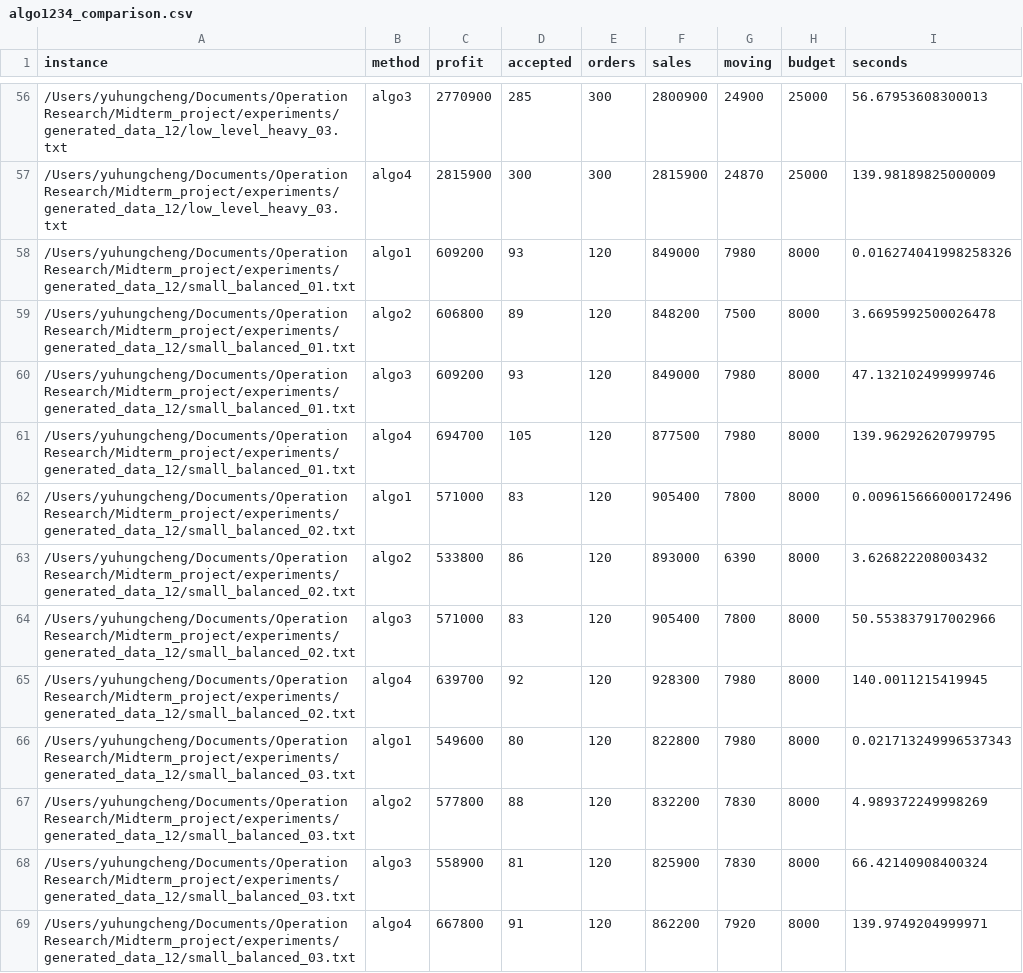
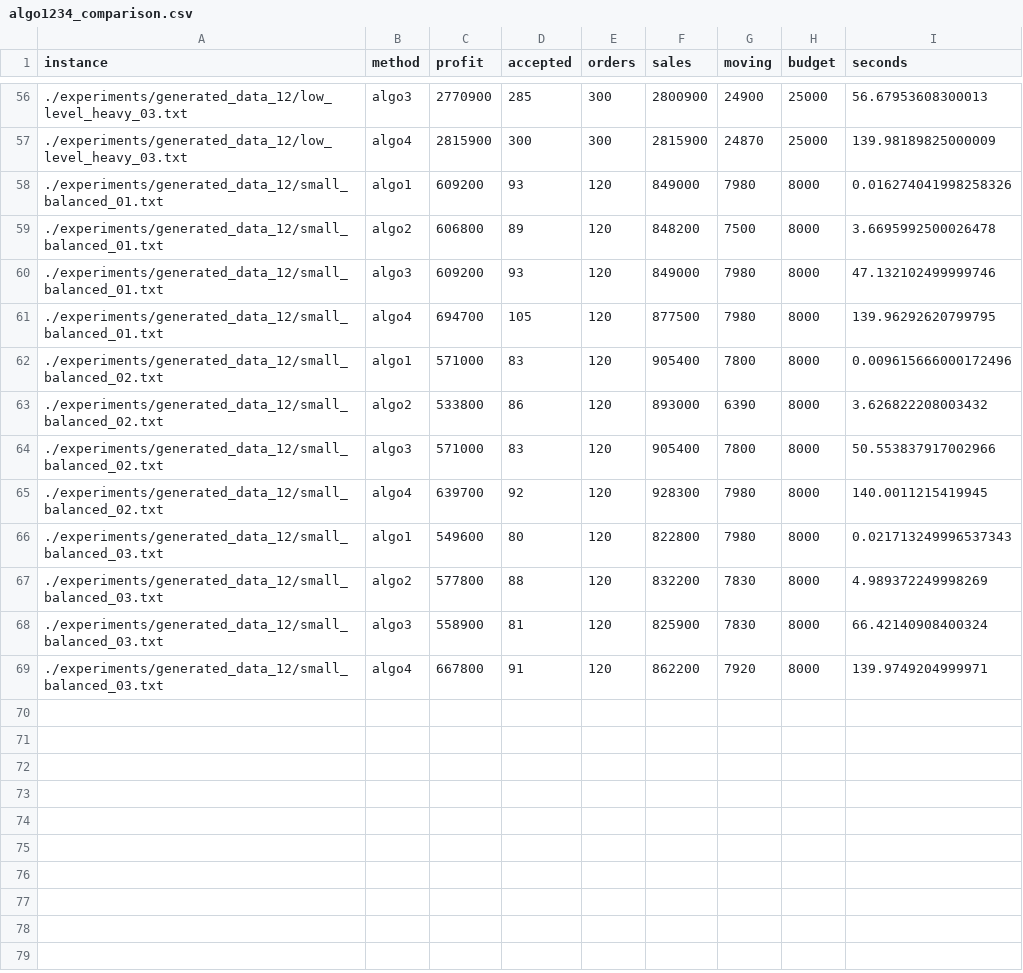
Before and after one commit to 089487/OR_Midterm_project, a CSV file: experiments/benchmark_results_12/algo1234_comparison.csv, drawn as a sheet; only a part is shown, gaps mark what is left out; the diff covers the shown part only.

```diff
--- a/experiments/benchmark_results_12/algo1234_comparison.csv
+++ b/experiments/benchmark_results_12/algo1234_comparison.csv
@@ -56,14 +56,14 @@ instance,method,profit,accepted,orders,sales,moving,budget,seconds
-/Users/yuhungcheng/Documents/Operation Research/Midterm_project/experiments/generated_data_12/low_level_heavy_03.txt,algo3,2770900,285,300,2800900,24900,25000,56.67953608300013
-/Users/yuhungcheng/Documents/Operation Research/Midterm_project/experiments/generated_data_12/low_level_heavy_03.txt,algo4,2815900,300,300,2815900,24870,25000,139.98189825000009
-/Users/yuhungcheng/Documents/Operation Research/Midterm_project/experiments/generated_data_12/small_balanced_01.txt,algo1,609200,93,120,849000,7980,8000,0.016274041998258326
-/Users/yuhungcheng/Documents/Operation Research/Midterm_project/experiments/generated_data_12/small_balanced_01.txt,algo2,606800,89,120,848200,7500,8000,3.6695992500026478
-/Users/yuhungcheng/Documents/Operation Research/Midterm_project/experiments/generated_data_12/small_balanced_01.txt,algo3,609200,93,120,849000,7980,8000,47.132102499999746
-/Users/yuhungcheng/Documents/Operation Research/Midterm_project/experiments/generated_data_12/small_balanced_01.txt,algo4,694700,105,120,877500,7980,8000,139.96292620799795
-/Users/yuhungcheng/Documents/Operation Research/Midterm_project/experiments/generated_data_12/small_balanced_02.txt,algo1,571000,83,120,905400,7800,8000,0.009615666000172496
-/Users/yuhungcheng/Documents/Operation Research/Midterm_project/experiments/generated_data_12/small_balanced_02.txt,algo2,533800,86,120,893000,6390,8000,3.626822208003432
-/Users/yuhungcheng/Documents/Operation Research/Midterm_project/experiments/generated_data_12/small_balanced_02.txt,algo3,571000,83,120,905400,7800,8000,50.553837917002966
-/Users/yuhungcheng/Documents/Operation Research/Midterm_project/experiments/generated_data_12/small_balanced_02.txt,algo4,639700,92,120,928300,7980,8000,140.0011215419945
-/Users/yuhungcheng/Documents/Operation Research/Midterm_project/experiments/generated_data_12/small_balanced_03.txt,algo1,549600,80,120,822800,7980,8000,0.021713249996537343
-/Users/yuhungcheng/Documents/Operation Research/Midterm_project/experiments/generated_data_12/small_balanced_03.txt,algo2,577800,88,120,832200,7830,8000,4.989372249998269
-/Users/yuhungcheng/Documents/Operation Research/Midterm_project/experiments/generated_data_12/small_balanced_03.txt,algo3,558900,81,120,825900,7830,8000,66.42140908400324
-/Users/yuhungcheng/Documents/Operation Research/Midterm_project/experiments/generated_data_12/small_balanced_03.txt,algo4,667800,91,120,862200,7920,8000,139.9749204999971
+./experiments/generated_data_12/low_level_heavy_03.txt,algo3,2770900,285,300,2800900,24900,25000,56.67953608300013
+./experiments/generated_data_12/low_level_heavy_03.txt,algo4,2815900,300,300,2815900,24870,25000,139.98189825000009
+./experiments/generated_data_12/small_balanced_01.txt,algo1,609200,93,120,849000,7980,8000,0.016274041998258326
+./experiments/generated_data_12/small_balanced_01.txt,algo2,606800,89,120,848200,7500,8000,3.6695992500026478
+./experiments/generated_data_12/small_balanced_01.txt,algo3,609200,93,120,849000,7980,8000,47.132102499999746
+./experiments/generated_data_12/small_balanced_01.txt,algo4,694700,105,120,877500,7980,8000,139.96292620799795
+./experiments/generated_data_12/small_balanced_02.txt,algo1,571000,83,120,905400,7800,8000,0.009615666000172496
+./experiments/generated_data_12/small_balanced_02.txt,algo2,533800,86,120,893000,6390,8000,3.626822208003432
+./experiments/generated_data_12/small_balanced_02.txt,algo3,571000,83,120,905400,7800,8000,50.553837917002966
+./experiments/generated_data_12/small_balanced_02.txt,algo4,639700,92,120,928300,7980,8000,140.0011215419945
+./experiments/generated_data_12/small_balanced_03.txt,algo1,549600,80,120,822800,7980,8000,0.021713249996537343
+./experiments/generated_data_12/small_balanced_03.txt,algo2,577800,88,120,832200,7830,8000,4.989372249998269
+./experiments/generated_data_12/small_balanced_03.txt,algo3,558900,81,120,825900,7830,8000,66.42140908400324
+./experiments/generated_data_12/small_balanced_03.txt,algo4,667800,91,120,862200,7920,8000,139.9749204999971
```
Also changed, not shown: 54 edited cells elsewhere in this file, experiments/benchmark_results/algo1234_comparison.csv, experiments/benchmark_results_more/algo1234_comparison.csv, 4 other files.
